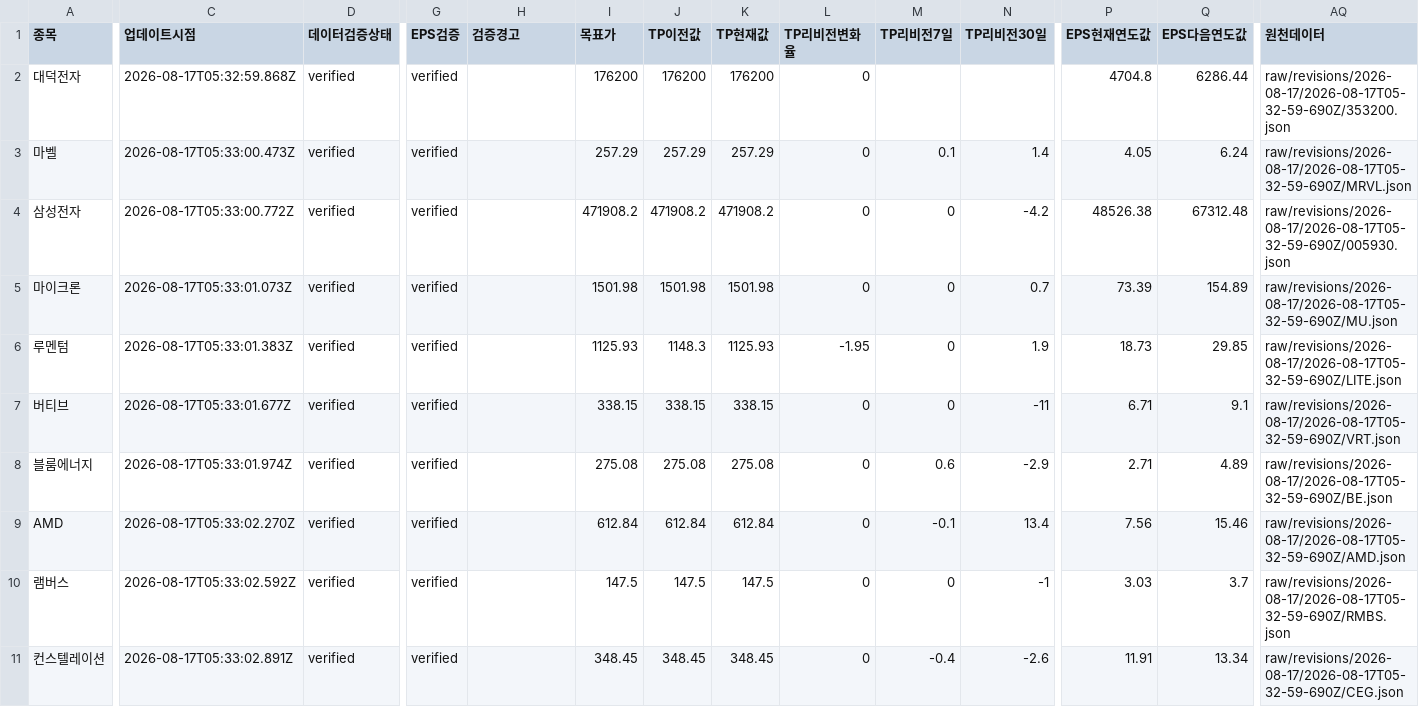
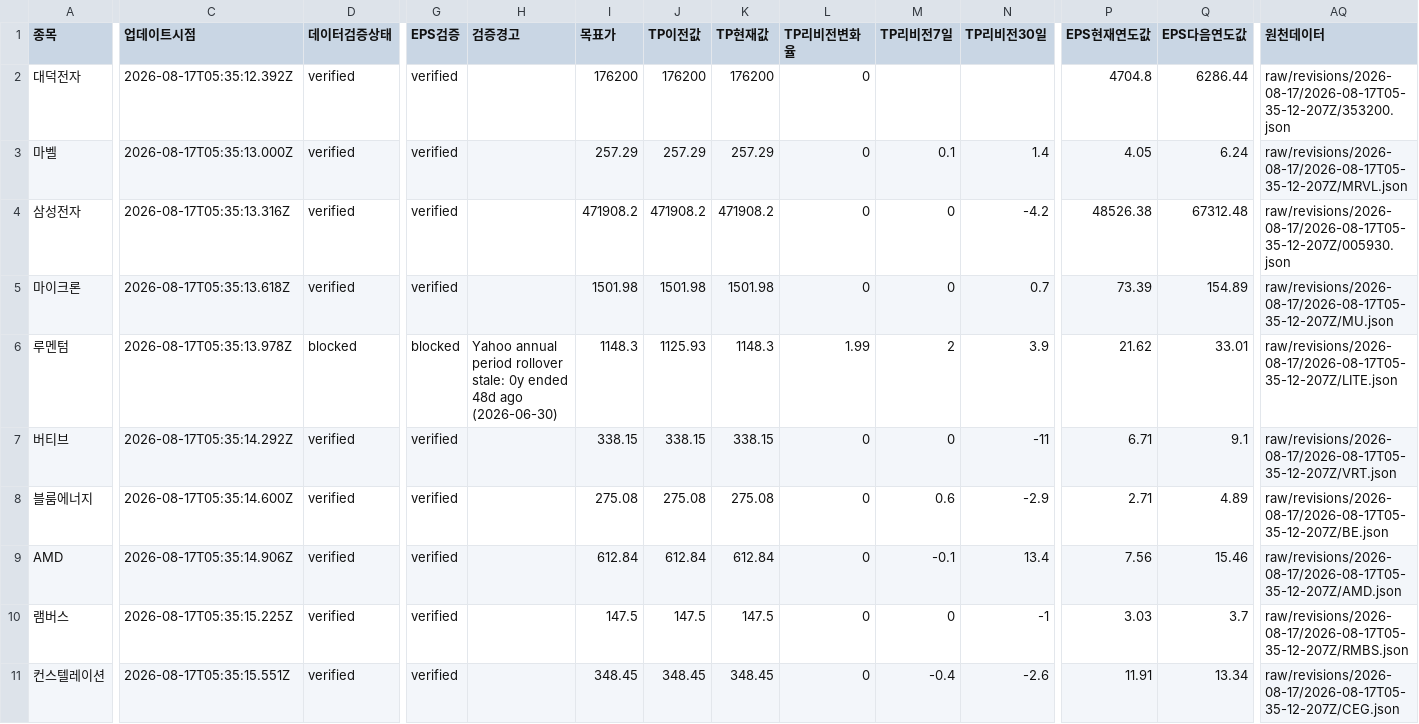
Before and after one commit to SimpleorNothing/ten-bagger, a CSV file: raw/revisions/latest.csv, drawn as a sheet; only a part is shown, gaps mark what is left out; the diff covers the shown part only; the diff names each change by its address in the sheet, - before the commit and + after, or states it on an @@ line.

```diff
--- a/raw/revisions/latest.csv
+++ b/raw/revisions/latest.csv
-C2 (업데이트시점): 2026-08-17T05:32:59.868Z
+C2 (업데이트시점): 2026-08-17T05:35:12.392Z
-AQ2 (원천데이터): raw/revisions/2026-08-17/2026-08-17T05-32-59-690Z/353200.json
+AQ2 (원천데이터): raw/revisions/2026-08-17/2026-08-17T05-35-12-207Z/353200.json
-C3 (업데이트시점): 2026-08-17T05:33:00.473Z
+C3 (업데이트시점): 2026-08-17T05:35:13.000Z
-AQ3 (원천데이터): raw/revisions/2026-08-17/2026-08-17T05-32-59-690Z/MRVL.json
+AQ3 (원천데이터): raw/revisions/2026-08-17/2026-08-17T05-35-12-207Z/MRVL.json
-C4 (업데이트시점): 2026-08-17T05:33:00.772Z
+C4 (업데이트시점): 2026-08-17T05:35:13.316Z
-AQ4 (원천데이터): raw/revisions/2026-08-17/2026-08-17T05-32-59-690Z/005930.json
+AQ4 (원천데이터): raw/revisions/2026-08-17/2026-08-17T05-35-12-207Z/005930.json
-C5 (업데이트시점): 2026-08-17T05:33:01.073Z
+C5 (업데이트시점): 2026-08-17T05:35:13.618Z
-AQ5 (원천데이터): raw/revisions/2026-08-17/2026-08-17T05-32-59-690Z/MU.json
+AQ5 (원천데이터): raw/revisions/2026-08-17/2026-08-17T05-35-12-207Z/MU.json
-C6 (업데이트시점): 2026-08-17T05:33:01.383Z
+C6 (업데이트시점): 2026-08-17T05:35:13.978Z
-D6 (데이터검증상태): verified
+D6 (데이터검증상태): blocked
-G6 (EPS검증): verified
+G6 (EPS검증): blocked
-H6 (검증경고): (empty)
+H6 (검증경고): Yahoo annual period rollover stale: 0y ended 48d ago (2026-06-30)
-I6 (목표가): 1125.93
+I6 (목표가): 1148.3
-J6 (TP이전값): 1148.3
+J6 (TP이전값): 1125.93
-K6 (TP현재값): 1125.93
+K6 (TP현재값): 1148.3
-L6 (TP리비전변화율): -1.95
+L6 (TP리비전변화율): 1.99
-M6 (TP리비전7일): 0
+M6 (TP리비전7일): 2
-N6 (TP리비전30일): 1.9
+N6 (TP리비전30일): 3.9
-P6 (EPS현재연도값): 18.73
+P6 (EPS현재연도값): 21.62
-Q6 (EPS다음연도값): 29.85
+Q6 (EPS다음연도값): 33.01
-AQ6 (원천데이터): raw/revisions/2026-08-17/2026-08-17T05-32-59-690Z/LITE.json
+AQ6 (원천데이터): raw/revisions/2026-08-17/2026-08-17T05-35-12-207Z/LITE.json
-C7 (업데이트시점): 2026-08-17T05:33:01.677Z
+C7 (업데이트시점): 2026-08-17T05:35:14.292Z
-AQ7 (원천데이터): raw/revisions/2026-08-17/2026-08-17T05-32-59-690Z/VRT.json
+AQ7 (원천데이터): raw/revisions/2026-08-17/2026-08-17T05-35-12-207Z/VRT.json
-C8 (업데이트시점): 2026-08-17T05:33:01.974Z
+C8 (업데이트시점): 2026-08-17T05:35:14.600Z
-AQ8 (원천데이터): raw/revisions/2026-08-17/2026-08-17T05-32-59-690Z/BE.json
+AQ8 (원천데이터): raw/revisions/2026-08-17/2026-08-17T05-35-12-207Z/BE.json
-C9 (업데이트시점): 2026-08-17T05:33:02.270Z
+C9 (업데이트시점): 2026-08-17T05:35:14.906Z
-AQ9 (원천데이터): raw/revisions/2026-08-17/2026-08-17T05-32-59-690Z/AMD.json
+AQ9 (원천데이터): raw/revisions/2026-08-17/2026-08-17T05-35-12-207Z/AMD.json
-C10 (업데이트시점): 2026-08-17T05:33:02.592Z
+C10 (업데이트시점): 2026-08-17T05:35:15.225Z
-AQ10 (원천데이터): raw/revisions/2026-08-17/2026-08-17T05-32-59-690Z/RMBS.json
+AQ10 (원천데이터): raw/revisions/2026-08-17/2026-08-17T05-35-12-207Z/RMBS.json
-C11 (업데이트시점): 2026-08-17T05:33:02.891Z
+C11 (업데이트시점): 2026-08-17T05:35:15.551Z
-AQ11 (원천데이터): raw/revisions/2026-08-17/2026-08-17T05-32-59-690Z/CEG.json
+AQ11 (원천데이터): raw/revisions/2026-08-17/2026-08-17T05-35-12-207Z/CEG.json
```
Also changed, not shown: 49 edited cells elsewhere in this file, 34 other files.
